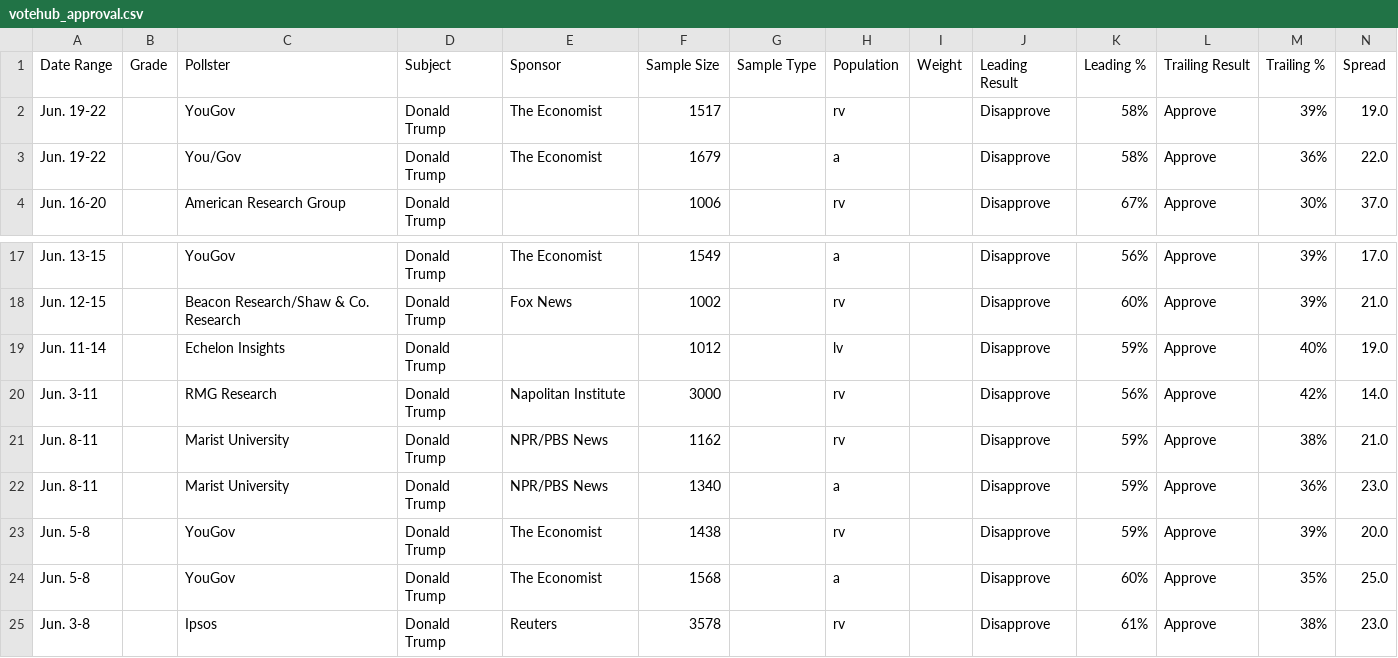
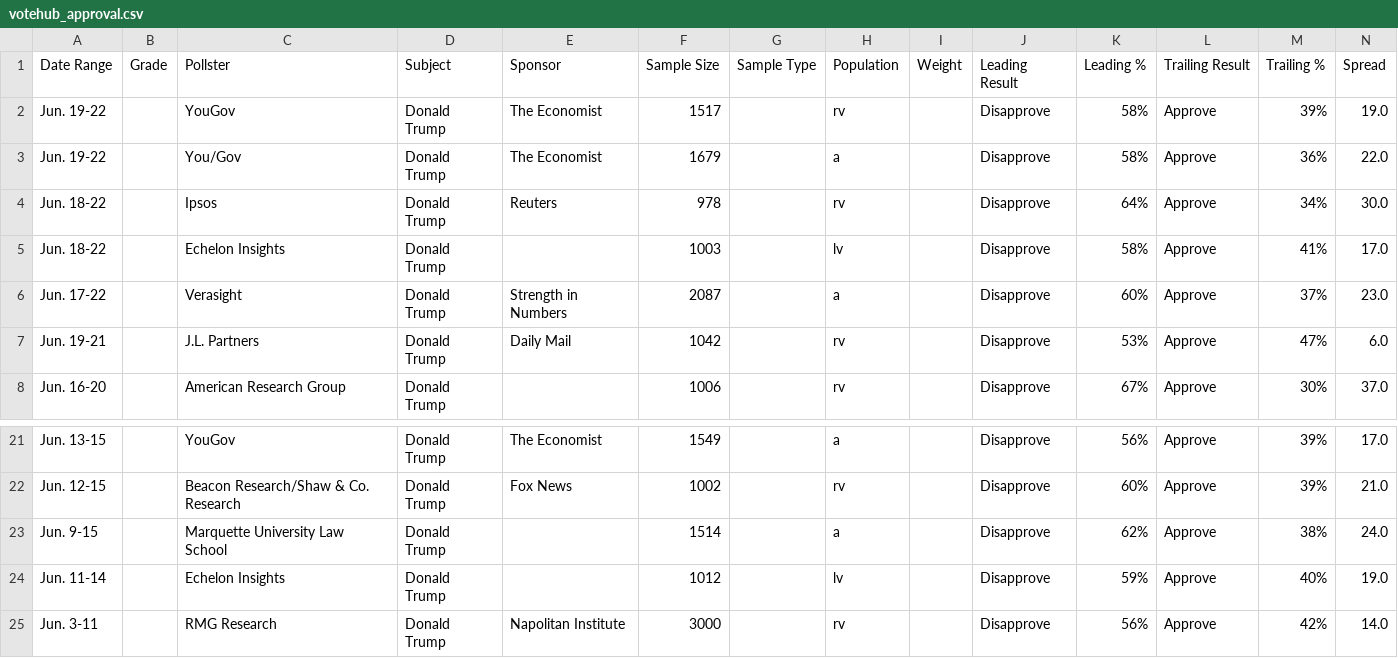
Before and after one commit to Hijodeagua/Election-models-by-Tre, a CSV file: data/fallback/votehub_approval.csv, drawn as a sheet; only a part is shown, gaps mark what is left out; the shorter side is filled out with more unchanged rows; the diff names each change by its address in the sheet, - before the commit and + after, or states it on an @@ line.

```diff
--- a/data/fallback/votehub_approval.csv
+++ b/data/fallback/votehub_approval.csv
+row 4: Jun. 18-22 |  | Ipsos | Donald Trump | Reuters | 978 |  | rv |  | Disapprove | 64% | Approve | 34% | 30.0
+row 5: Jun. 18-22 |  | Echelon Insights | Donald Trump |  | 1003 |  | lv |  | Disapprove | 58% | Approve | 41% | 17.0
+row 6: Jun. 17-22 |  | Verasight | Donald Trump | Strength in Numbers | 2087 |  | a |  | Disapprove | 60% | Approve | 37% | 23.0
+row 7: Jun. 19-21 |  | J.L. Partners | Donald Trump | Daily Mail | 1042 |  | rv |  | Disapprove | 53% | Approve | 47% | 6.0
+row 23: Jun. 9-15 |  | Marquette University Law School | Donald Trump |  | 1514 |  | a |  | Disapprove | 62% | Approve | 38% | 24.0
```
Also changed, not shown: data/fallback/market_odds.csv, data/fallback/votehub_generic_ballot.csv, 6 other files.
